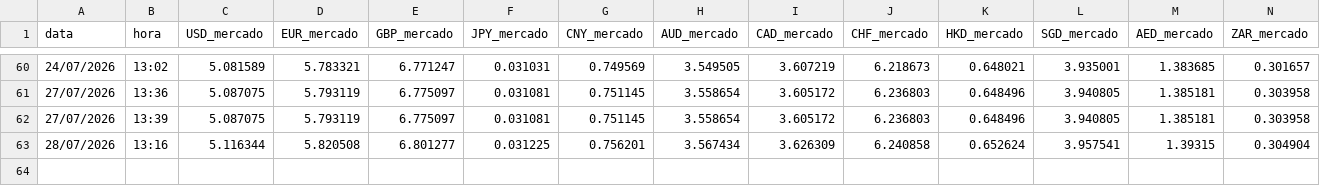
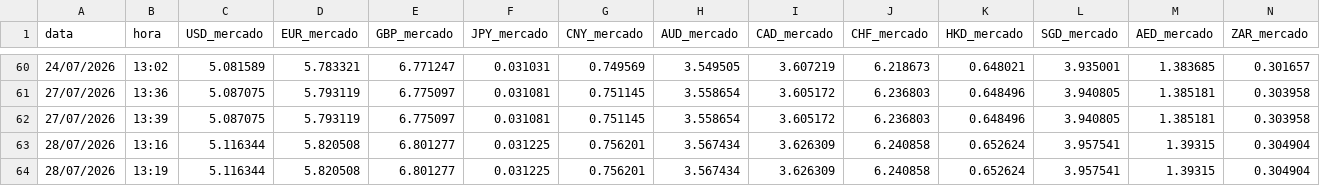
Before and after one commit to TI0Klas/cambio-klas-web, a CSV file: cambio-web/historico.csv, drawn as a sheet; only a part is shown, gaps mark what is left out; rows hold the shown columns only; the diff names each change by its address in the sheet, - before the commit and + after, or states it on an @@ line.

```diff
--- a/cambio-web/historico.csv
+++ b/cambio-web/historico.csv
+row 64: 28/07/2026 | 13:19 | 5.116344 | 5.820508 | 6.801277 | 0.031225 | 0.756201 | 3.567434 | 3.626309 | 6.240858 | 0.652624 | 3.957541 | 1.39315 | 0.304904
```
